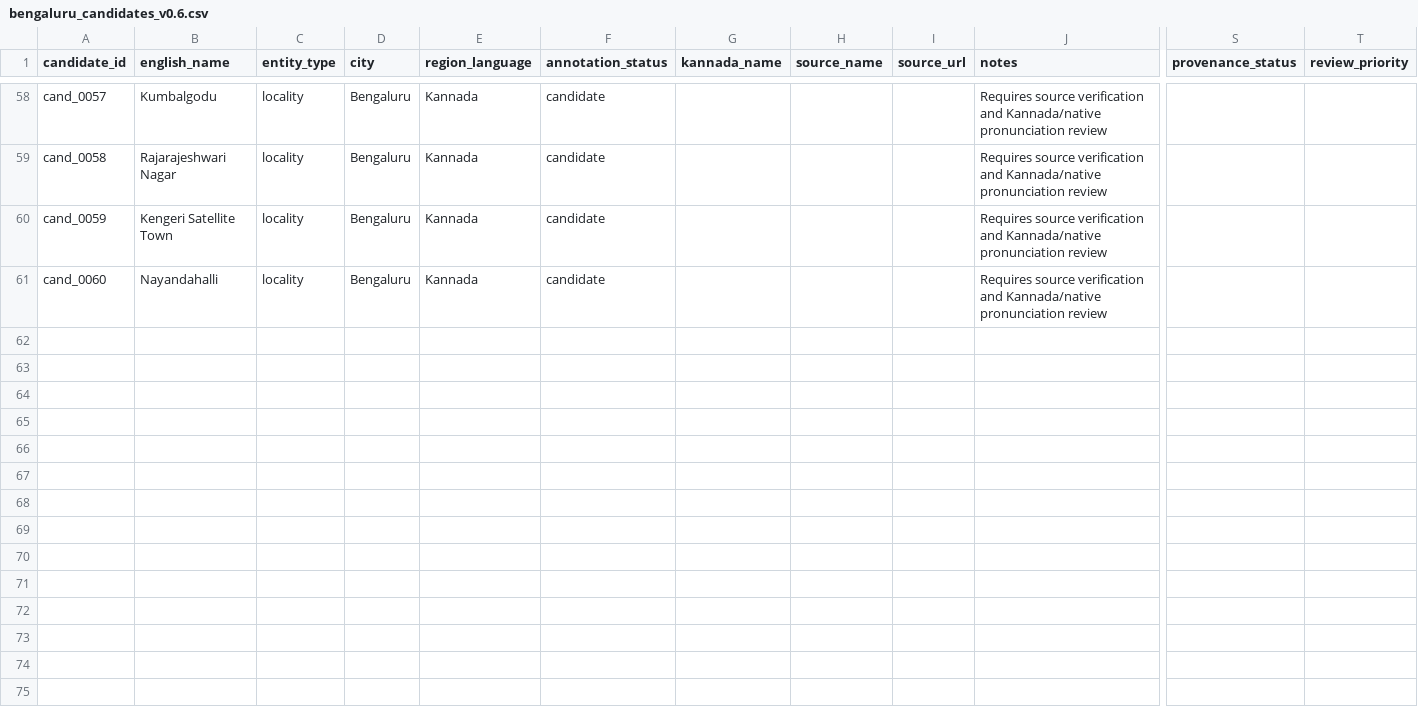
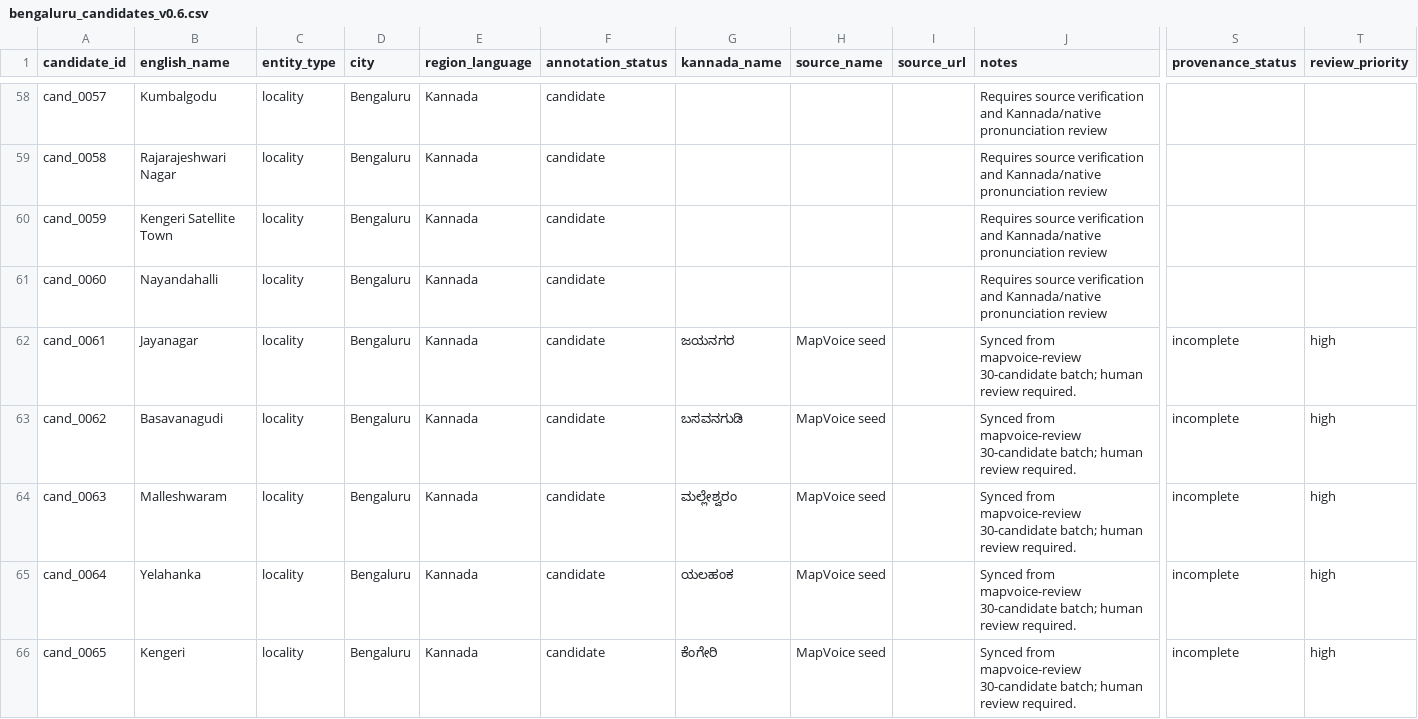
Before and after one commit to ParanoidParrot/mapvoice-llm, a CSV file: data/seeds/bengaluru_candidates_v0.6.csv, drawn as a sheet; only a part is shown, gaps mark what is left out; rows hold the shown columns only; the diff covers the shown part only; the diff names each change by its address in the sheet, - before the commit and + after, or states it on an @@ line.

```diff
--- a/data/seeds/bengaluru_candidates_v0.6.csv
+++ b/data/seeds/bengaluru_candidates_v0.6.csv
+row 62: cand_0061 | Jayanagar | locality | Bengaluru | Kannada | candidate | ಜಯನಗರ | MapVoice seed |  | Synced from mapvoice-review 30-candidate batch; human review required. | incomplete | high
+row 63: cand_0062 | Basavanagudi | locality | Bengaluru | Kannada | candidate | ಬಸವನಗುಡಿ | MapVoice seed |  | Synced from mapvoice-review 30-candidate batch; human review required. | incomplete | high
+row 64: cand_0063 | Malleshwaram | locality | Bengaluru | Kannada | candidate | ಮಲ್ಲೇಶ್ವರಂ | MapVoice seed |  | Synced from mapvoice-review 30-candidate batch; human review required. | incomplete | high
+row 65: cand_0064 | Yelahanka | locality | Bengaluru | Kannada | candidate | ಯಲಹಂಕ | MapVoice seed |  | Synced from mapvoice-review 30-candidate batch; human review required. | incomplete | high
+row 66: cand_0065 | Kengeri | locality | Bengaluru | Kannada | candidate | ಕೆಂಗೇರಿ | MapVoice seed |  | Synced from mapvoice-review 30-candidate batch; human review required. | incomplete | high
```
Also changed, not shown: 25 edited cells elsewhere in this file, data/seeds/chn_ta_candidates.csv, data/seeds/hyd_te_candidates.csv, 15 other files.
